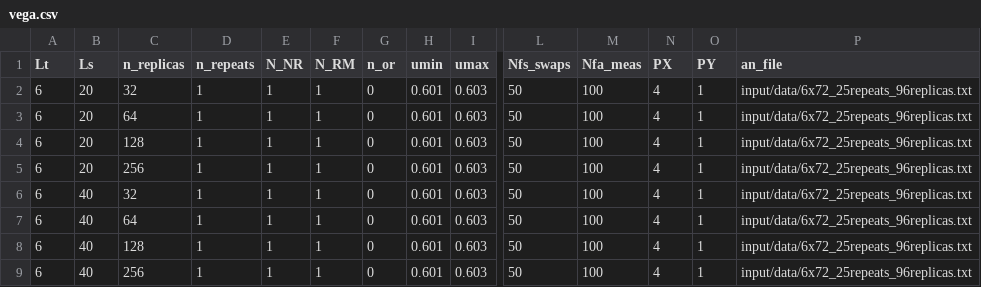
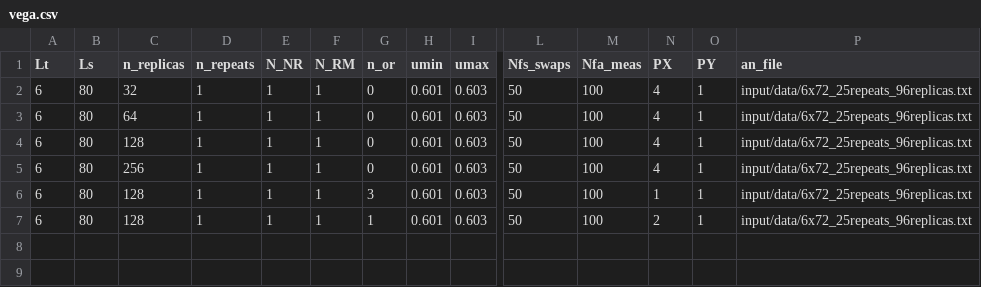
Before and after one commit to fzierler/LLR_HiRep_heatbath_input, a CSV file: input/vega.csv, drawn as a sheet; only a part is shown, gaps mark what is left out; removed rows and columns are numbered as before the commit, all else as after; rows hold the shown columns only; the diff names each change by its address in the sheet, - before the commit and + after, or states it on an @@ line.

Commit message:
- [Dev]: Vega.csv, vega_volume.csv and MareNostrum.csv updates for the cluster runs.

```diff
--- a/input/vega.csv
+++ b/input/vega.csv
-B2:B5 (Ls): 20
+B2:B5 (Ls): 80
-B6 (Ls): 40
+B6 (Ls): 80
-C6 (n_replicas): 32
+C6 (n_replicas): 128
-G6 (n_or): 0
+G6 (n_or): 3
-N6 (PX): 4
+N6 (PX): 1
-row 7: 6 | 40 | 64 | 1 | 1 | 1 | 0 | 0.601 | 0.603 | 50 | 100 | 4 | 1 | input/data/6x72_25repeats_96replicas.txt
-B7 (Ls): 40
+B7 (Ls): 80
-G7 (n_or): 0
+G7 (n_or): 1
-N7 (PX): 4
+N7 (PX): 2
-row 9: 6 | 40 | 256 | 1 | 1 | 1 | 0 | 0.601 | 0.603 | 50 | 100 | 4 | 1 | input/data/6x72_25repeats_96replicas.txt
```
Also changed, not shown: 2 other files.
